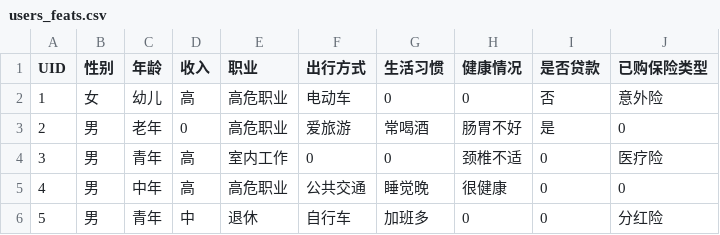
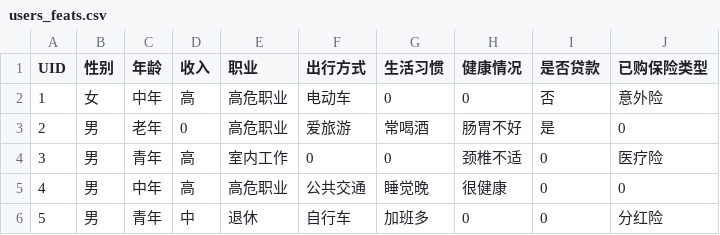
Before and after one commit to qsong4/RE_demo, a CSV file: data/users_feats.csv, drawn as a sheet; only a part is shown.

```diff
--- a/data/users_feats.csv
+++ b/data/users_feats.csv
@@ -1,3 +1,3 @@
 UID	性别	年龄	收入	职业	出行方式	生活习惯	健康情况	是否贷款	已购保险类型
-1	女	幼儿	高	高危职业	电动车	0	0	否	意外险
+1	女	中年	高	高危职业	电动车	0	0	否	意外险
 2	男	老年	0	高危职业	爱旅游	常喝酒	肠胃不好	是	0
```
Also changed, not shown: data/insurance_data.csv, 6 other files.
